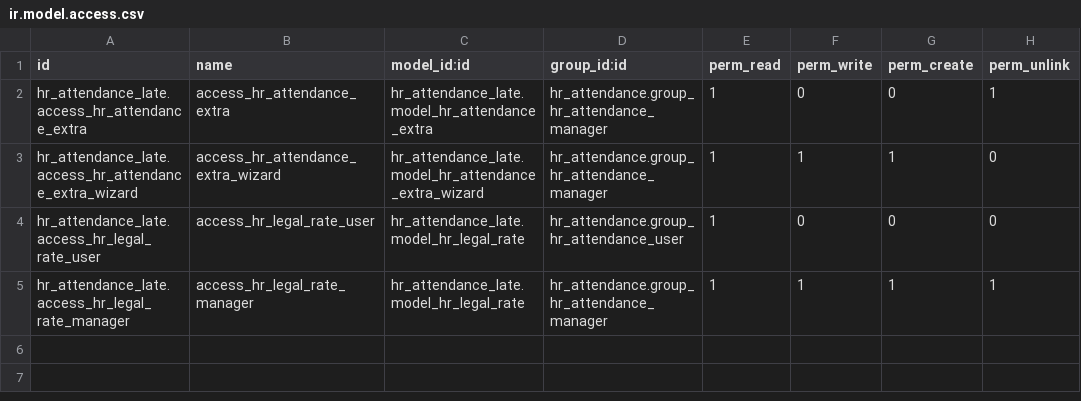
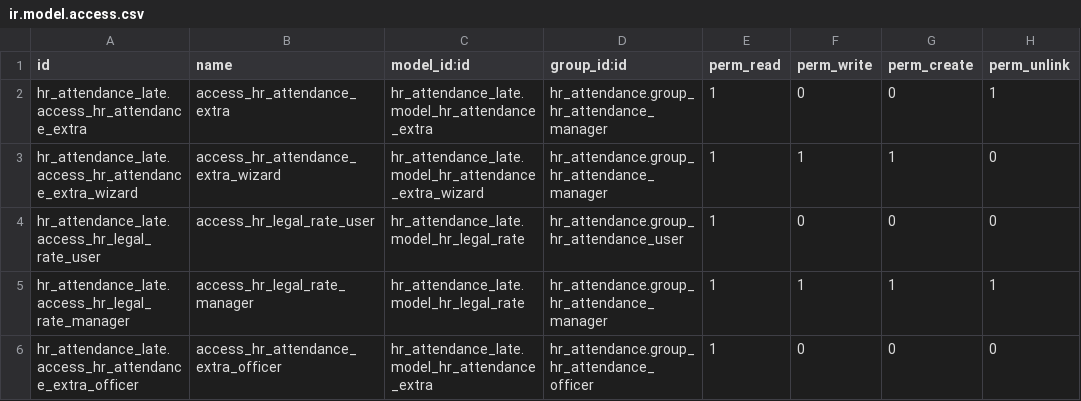
Before and after one commit to polimex/polimex-rfid, a CSV file: hr_attendance_late/security/ir.model.access.csv, drawn as a sheet.

```diff
--- a/hr_attendance_late/security/ir.model.access.csv
+++ b/hr_attendance_late/security/ir.model.access.csv
@@ -5 +5,2 @@ hr_attendance_late.access_hr_legal_rate_user,access_hr_legal_rate_user,hr_attend
 hr_attendance_late.access_hr_legal_rate_manager,access_hr_legal_rate_manager,hr_attendance_late.model_hr_legal_rate,hr_attendance.group_hr_attendance_manager,1,1,1,1
+hr_attendance_late.access_hr_attendance_extra_officer,access_hr_attendance_extra_officer,hr_attendance_late.model_hr_attendance_extra,hr_attendance.group_hr_attendance_officer,1,0,0,0
```
Also changed, not shown: 8 other files.
